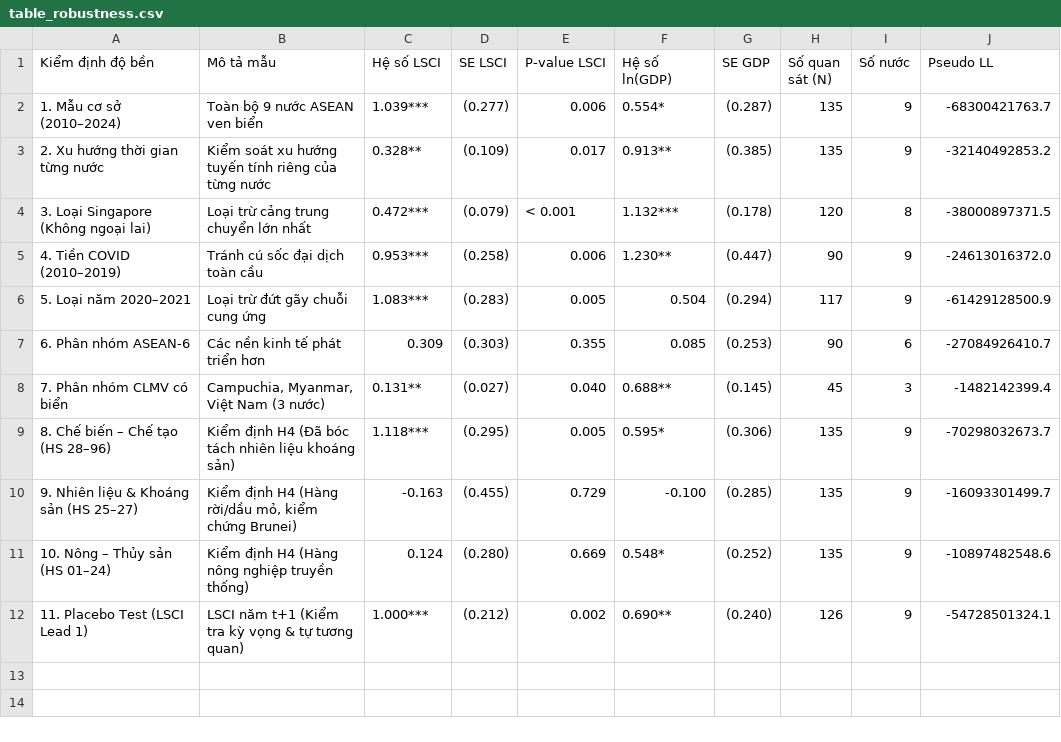
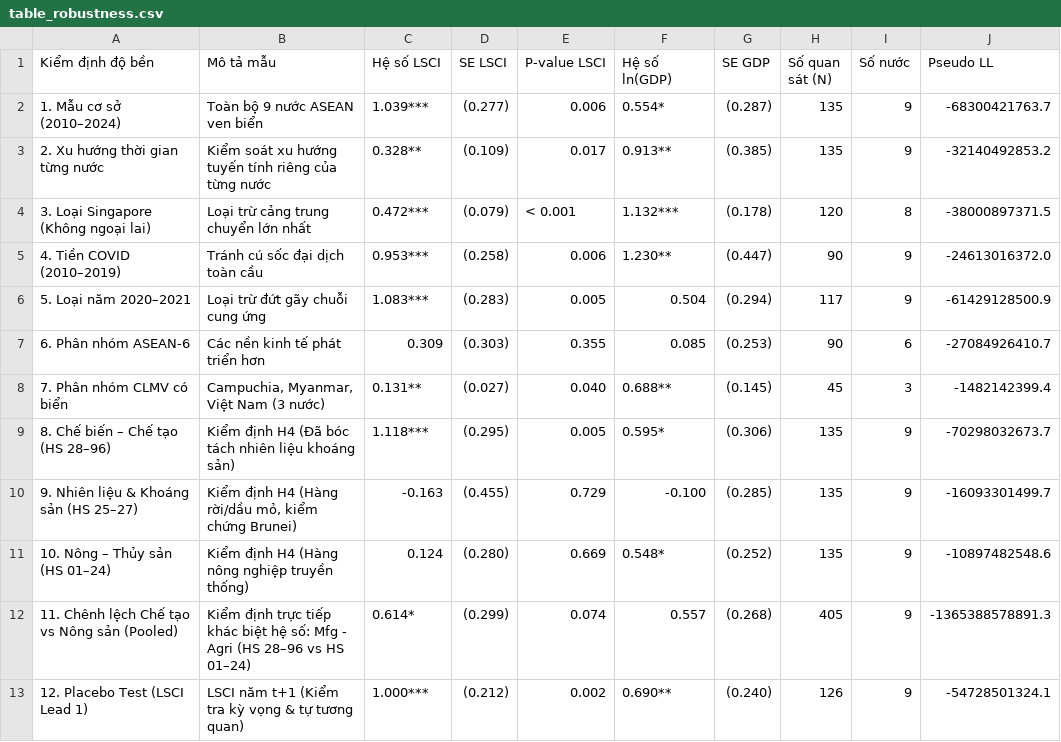
Before and after one commit to DeckardShaw31/Eureka-2026, a CSV file: outputs/tables/table_robustness.csv, drawn as a sheet.

Commit message:
fix(manuscript): address code_review_v2 blockers on hypothesis conclusions and metadata
- H3: Correct rejection rule to interaction test (p=0.073), concluding weak evidence at 10% (inconclusive at 5%)
- H4: Add pooled product-panel PPML with direct difference tests (Mfg - Agri = +0.614*, p=0.074; Mfg - Fuels = +0.315, p=0.496), concluding suggestive evidence at 10%
- H2: Conclude not supported in preferred structural-gravity specification G1 (beta=-0.195, p=0.422; positive only in G2)
- Metadata: Sync bilateral estimation sample metadata in export_results.py (3,082 obs, 207 pairs, 142 zeros)
- Update README.md, walkthrough.md, summary_findings.json, and table_robustness

```diff
--- a/outputs/tables/table_robustness.csv
+++ b/outputs/tables/table_robustness.csv
@@ -11,2 +11,3 @@ Kiểm định độ bền,Mô tả mẫu,Hệ số LSCI,SE LSCI,P-value LSCI,H
 10. Nông – Thủy sản (HS 01–24),Kiểm định H4 (Hàng nông nghiệp truyền thống),0.124,(0.280),0.669,0.548*,(0.252),135,9,-10897482548.6
-11. Placebo Test (LSCI Lead 1),LSCI năm t+1 (Kiểm tra kỳ vọng & tự tương quan),1.000***,(0.212),0.002,0.690**,(0.240),126,9,-54728501324.1
+11. Chênh lệch Chế tạo vs Nông sản (Pooled),Kiểm định trực tiếp khác biệt hệ số: Mfg - Agri (HS 28–96 vs HS 01–24),0.614*,(0.299),0.074,0.557,(0.268),405,9,-1365388578891.3
+12. Placebo Test (LSCI Lead 1),LSCI năm t+1 (Kiểm tra kỳ vọng & tự tương quan),1.000***,(0.212),0.002,0.690**,(0.240),126,9,-54728501324.1
```
Also changed, not shown: 7 other files.
